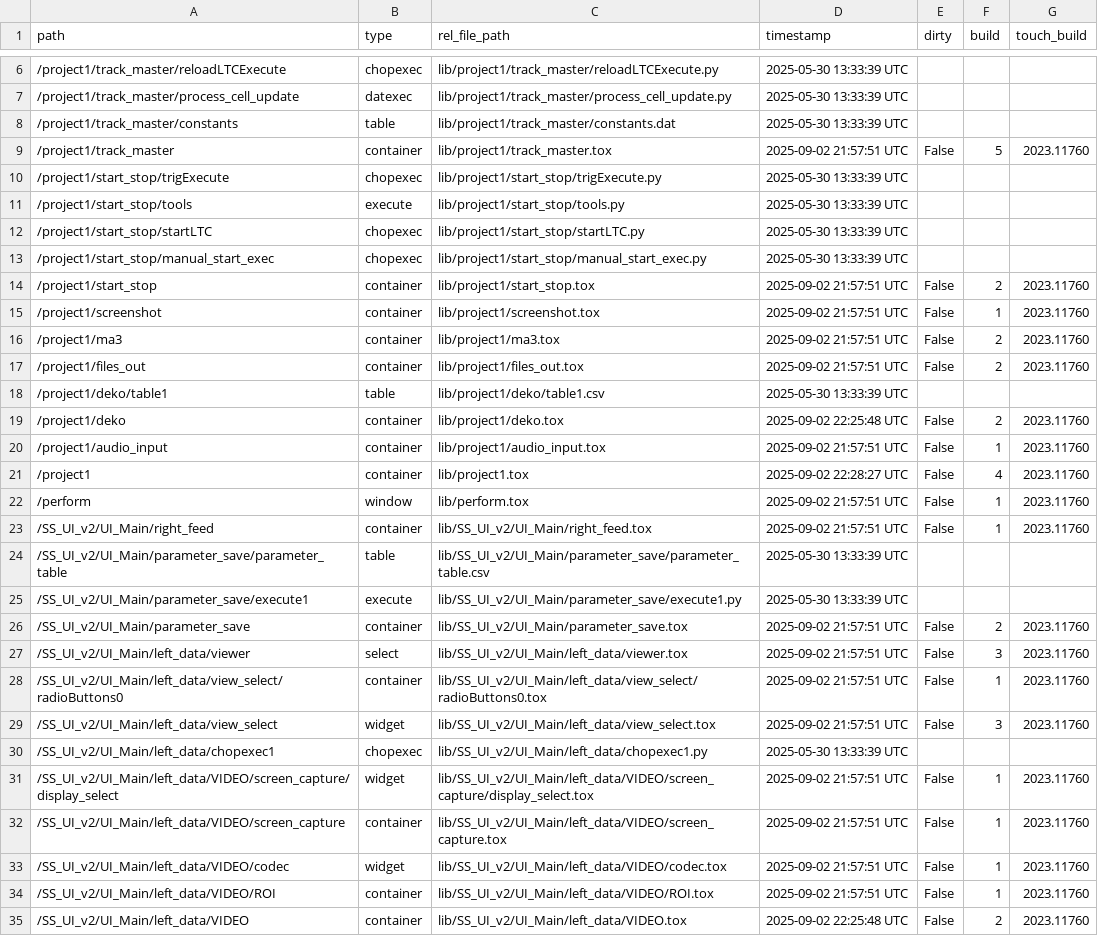
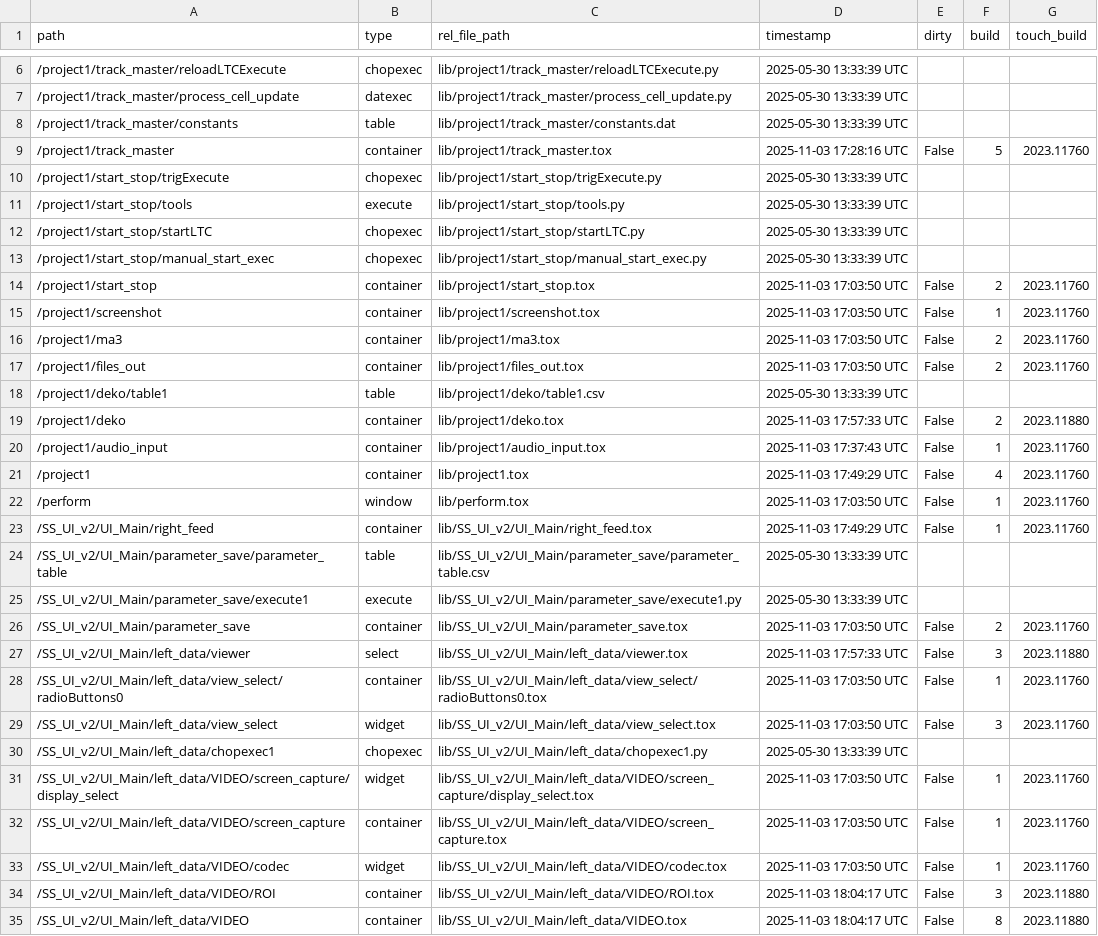
Before and after one commit to fragment-nine/Show-Saver, a TSV file: lib/project1/externalizations.tsv, drawn as a sheet; only a part is shown, gaps mark what is left out; the diff covers the shown part only.

```diff
--- a/lib/project1/externalizations.tsv
+++ b/lib/project1/externalizations.tsv
@@ -8,3 +8,3 @@ path	type	rel_file_path	timestamp	dirty	build	touch_build
 /project1/track_master/constants	table	lib/project1/track_master/constants.dat	2025-05-30 13:33:39 UTC			
-/project1/track_master	container	lib/project1/track_master.tox	2025-09-02 21:57:51 UTC	False	5	2023.11760
+/project1/track_master	container	lib/project1/track_master.tox	2025-11-03 17:28:16 UTC	False	5	2023.11760
 /project1/start_stop/trigExecute	chopexec	lib/project1/start_stop/trigExecute.py	2025-05-30 13:33:39 UTC			
@@ -13,23 +13,23 @@ path	type	rel_file_path	timestamp	dirty	build	touch_build
 /project1/start_stop/manual_start_exec	chopexec	lib/project1/start_stop/manual_start_exec.py	2025-05-30 13:33:39 UTC			
-/project1/start_stop	container	lib/project1/start_stop.tox	2025-09-02 21:57:51 UTC	False	2	2023.11760
-/project1/screenshot	container	lib/project1/screenshot.tox	2025-09-02 21:57:51 UTC	False	1	2023.11760
-/project1/ma3	container	lib/project1/ma3.tox	2025-09-02 21:57:51 UTC	False	2	2023.11760
-/project1/files_out	container	lib/project1/files_out.tox	2025-09-02 21:57:51 UTC	False	2	2023.11760
+/project1/start_stop	container	lib/project1/start_stop.tox	2025-11-03 17:03:50 UTC	False	2	2023.11760
+/project1/screenshot	container	lib/project1/screenshot.tox	2025-11-03 17:03:50 UTC	False	1	2023.11760
+/project1/ma3	container	lib/project1/ma3.tox	2025-11-03 17:03:50 UTC	False	2	2023.11760
+/project1/files_out	container	lib/project1/files_out.tox	2025-11-03 17:03:50 UTC	False	2	2023.11760
 /project1/deko/table1	table	lib/project1/deko/table1.csv	2025-05-30 13:33:39 UTC			
-/project1/deko	container	lib/project1/deko.tox	2025-09-02 22:25:48 UTC	False	2	2023.11760
-/project1/audio_input	container	lib/project1/audio_input.tox	2025-09-02 21:57:51 UTC	False	1	2023.11760
-/project1	container	lib/project1.tox	2025-09-02 22:28:27 UTC	False	4	2023.11760
-/perform	window	lib/perform.tox	2025-09-02 21:57:51 UTC	False	1	2023.11760
-/SS_UI_v2/UI_Main/right_feed	container	lib/SS_UI_v2/UI_Main/right_feed.tox	2025-09-02 21:57:51 UTC	False	1	2023.11760
+/project1/deko	container	lib/project1/deko.tox	2025-11-03 17:57:33 UTC	False	2	2023.11880
+/project1/audio_input	container	lib/project1/audio_input.tox	2025-11-03 17:37:43 UTC	False	1	2023.11760
+/project1	container	lib/project1.tox	2025-11-03 17:49:29 UTC	False	4	2023.11760
+/perform	window	lib/perform.tox	2025-11-03 17:03:50 UTC	False	1	2023.11760
+/SS_UI_v2/UI_Main/right_feed	container	lib/SS_UI_v2/UI_Main/right_feed.tox	2025-11-03 17:49:29 UTC	False	1	2023.11760
 /SS_UI_v2/UI_Main/parameter_save/parameter_table	table	lib/SS_UI_v2/UI_Main/parameter_save/parameter_table.csv	2025-05-30 13:33:39 UTC			
 /SS_UI_v2/UI_Main/parameter_save/execute1	execute	lib/SS_UI_v2/UI_Main/parameter_save/execute1.py	2025-05-30 13:33:39 UTC			
-/SS_UI_v2/UI_Main/parameter_save	container	lib/SS_UI_v2/UI_Main/parameter_save.tox	2025-09-02 21:57:51 UTC	False	2	2023.11760
-/SS_UI_v2/UI_Main/left_data/viewer	select	lib/SS_UI_v2/UI_Main/left_data/viewer.tox	2025-09-02 21:57:51 UTC	False	3	2023.11760
-/SS_UI_v2/UI_Main/left_data/view_select/radioButtons0	container	lib/SS_UI_v2/UI_Main/left_data/view_select/radioButtons0.tox	2025-09-02 21:57:51 UTC	False	1	2023.11760
-/SS_UI_v2/UI_Main/left_data/view_select	widget	lib/SS_UI_v2/UI_Main/left_data/view_select.tox	2025-09-02 21:57:51 UTC	False	3	2023.11760
+/SS_UI_v2/UI_Main/parameter_save	container	lib/SS_UI_v2/UI_Main/parameter_save.tox	2025-11-03 17:03:50 UTC	False	2	2023.11760
+/SS_UI_v2/UI_Main/left_data/viewer	select	lib/SS_UI_v2/UI_Main/left_data/viewer.tox	2025-11-03 17:57:33 UTC	False	3	2023.11880
+/SS_UI_v2/UI_Main/left_data/view_select/radioButtons0	container	lib/SS_UI_v2/UI_Main/left_data/view_select/radioButtons0.tox	2025-11-03 17:03:50 UTC	False	1	2023.11760
+/SS_UI_v2/UI_Main/left_data/view_select	widget	lib/SS_UI_v2/UI_Main/left_data/view_select.tox	2025-11-03 17:03:50 UTC	False	3	2023.11760
 /SS_UI_v2/UI_Main/left_data/chopexec1	chopexec	lib/SS_UI_v2/UI_Main/left_data/chopexec1.py	2025-05-30 13:33:39 UTC			
-/SS_UI_v2/UI_Main/left_data/VIDEO/screen_capture/display_select	widget	lib/SS_UI_v2/UI_Main/left_data/VIDEO/screen_capture/display_select.tox	2025-09-02 21:57:51 UTC	False	1	2023.11760
-/SS_UI_v2/UI_Main/left_data/VIDEO/screen_capture	container	lib/SS_UI_v2/UI_Main/left_data/VIDEO/screen_capture.tox	2025-09-02 21:57:51 UTC	False	1	2023.11760
-/SS_UI_v2/UI_Main/left_data/VIDEO/codec	widget	lib/SS_UI_v2/UI_Main/left_data/VIDEO/codec.tox	2025-09-02 21:57:51 UTC	False	1	2023.11760
-/SS_UI_v2/UI_Main/left_data/VIDEO/ROI	container	lib/SS_UI_v2/UI_Main/left_data/VIDEO/ROI.tox	2025-09-02 21:57:51 UTC	False	1	2023.11760
-/SS_UI_v2/UI_Main/left_data/VIDEO	container	lib/SS_UI_v2/UI_Main/left_data/VIDEO.tox	2025-09-02 22:25:48 UTC	False	2	2023.11760
+/SS_UI_v2/UI_Main/left_data/VIDEO/screen_capture/display_select	widget	lib/SS_UI_v2/UI_Main/left_data/VIDEO/screen_capture/display_select.tox	2025-11-03 17:03:50 UTC	False	1	2023.11760
+/SS_UI_v2/UI_Main/left_data/VIDEO/screen_capture	container	lib/SS_UI_v2/UI_Main/left_data/VIDEO/screen_capture.tox	2025-11-03 17:03:50 UTC	False	1	2023.11760
+/SS_UI_v2/UI_Main/left_data/VIDEO/codec	widget	lib/SS_UI_v2/UI_Main/left_data/VIDEO/codec.tox	2025-11-03 17:03:50 UTC	False	1	2023.11760
+/SS_UI_v2/UI_Main/left_data/VIDEO/ROI	container	lib/SS_UI_v2/UI_Main/left_data/VIDEO/ROI.tox	2025-11-03 18:04:17 UTC	False	3	2023.11880
+/SS_UI_v2/UI_Main/left_data/VIDEO	container	lib/SS_UI_v2/UI_Main/left_data/VIDEO.tox	2025-11-03 18:04:17 UTC	False	8	2023.11880
```
Also changed, not shown: 75 edited cells elsewhere in this file, lib/SS_UI_v2/UI_Main/parameter_save/parameter_table.csv, 5 other files.
